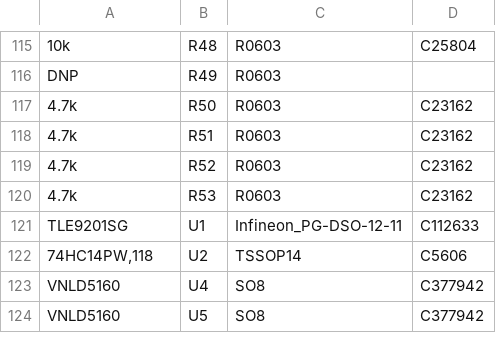
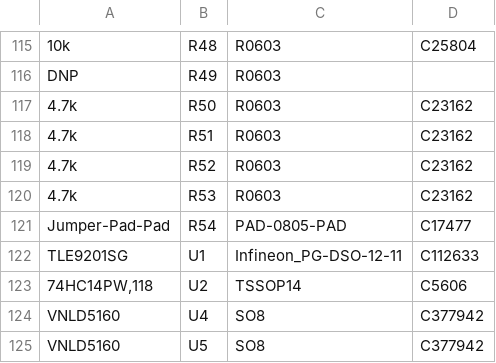
Before and after one commit to rusefi/hellen-112-17, a CSV file: boards/hellen-112-17-a/frame/-112-17-BOM.csv, drawn as a sheet; only a part is shown, gaps mark what is left out; the diff names each change by its address in the sheet, - before the commit and + after, or states it on an @@ line.

```diff
--- a/boards/hellen-112-17-a/frame/-112-17-BOM.csv
+++ b/boards/hellen-112-17-a/frame/-112-17-BOM.csv
+row 121: Jumper-Pad-Pad | R54 | PAD-0805-PAD | C17477
```
Also changed, not shown: boards/hellen-112-17-a/board/hellen-112-17-a-BOM-JLC.csv, boards/hellen-112-17-a/board/hellen-112-17-a-CPL.csv, 35 other files.
